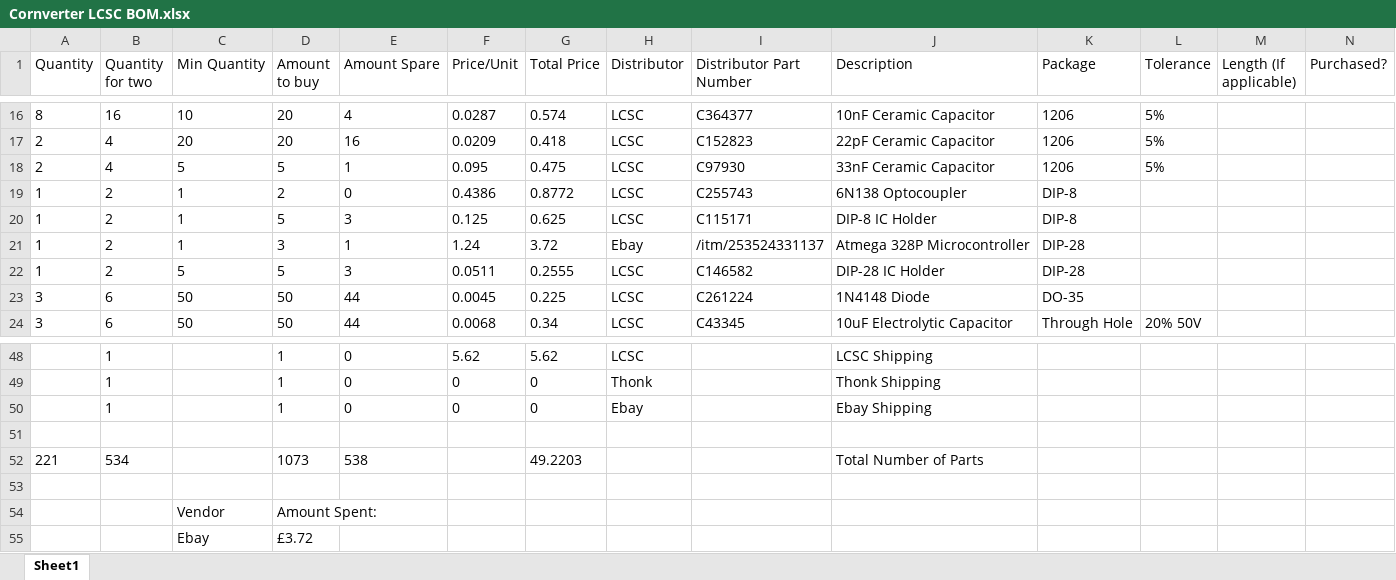
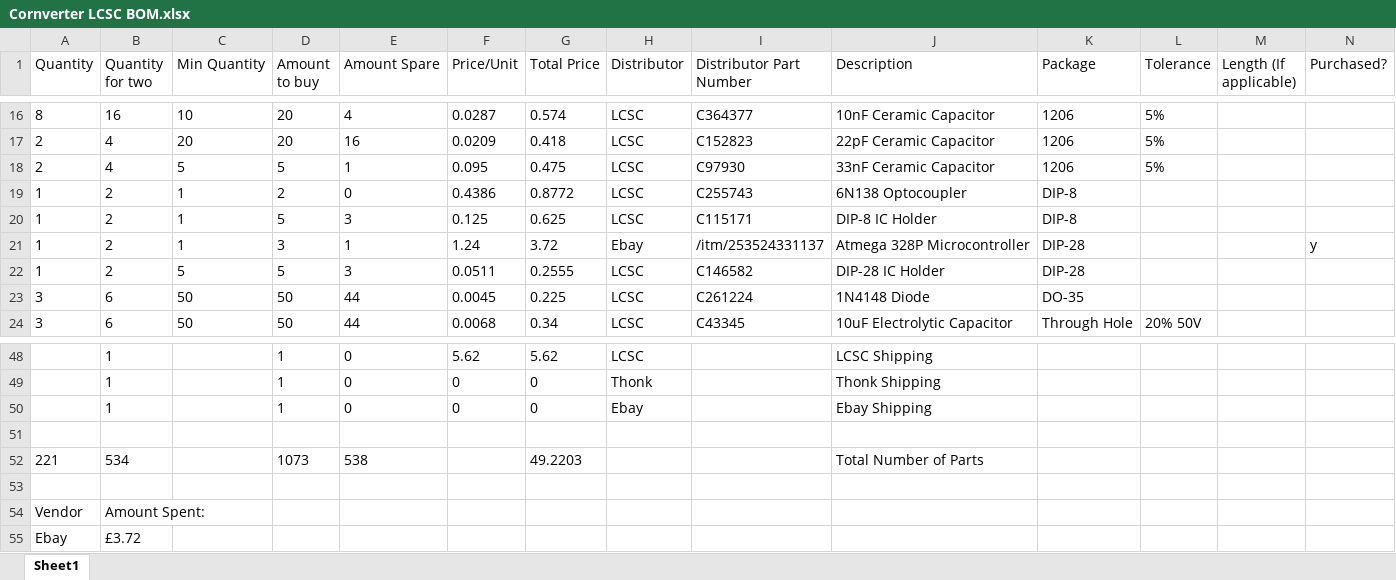
Before and after one commit to Geo747/Cornverter, an Excel workbook: Hardware/Cornverter LCSC BOM.xlsx, sheet Sheet1, drawn as a sheet; only a part is shown, gaps mark what is left out; values as stored, in another font and other column widths than the file's, no borders; conditional formats not drawn; removed rows and columns are numbered as before the commit, all else as after; the diff names each change by its address in the sheet, - before the commit and + after, or states it on an @@ line.

Commit message:
forgot to save before previous commit again whoops

```diff
--- a/Hardware/Cornverter LCSC BOM.xlsx (sheet Sheet1)
+++ b/Hardware/Cornverter LCSC BOM.xlsx (sheet Sheet1)
-N21 (Purchased?): (empty)
+N21 (Purchased?): y
-row 54:  |  | Vendor | Amount Spent:
-row 55:  |  | Ebay | £3.72
+row 54: Vendor | Amount Spent:
+row 55: Ebay | £3.72
```
